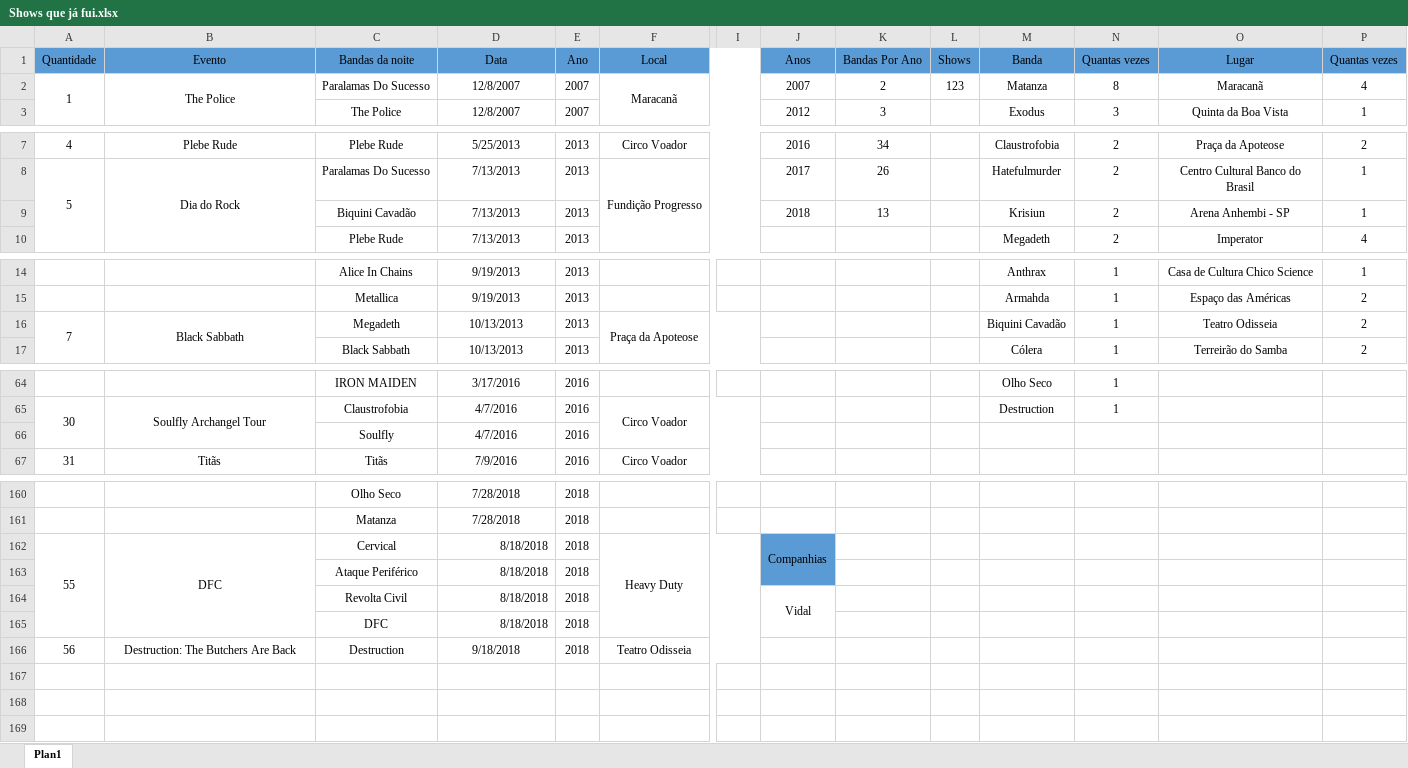
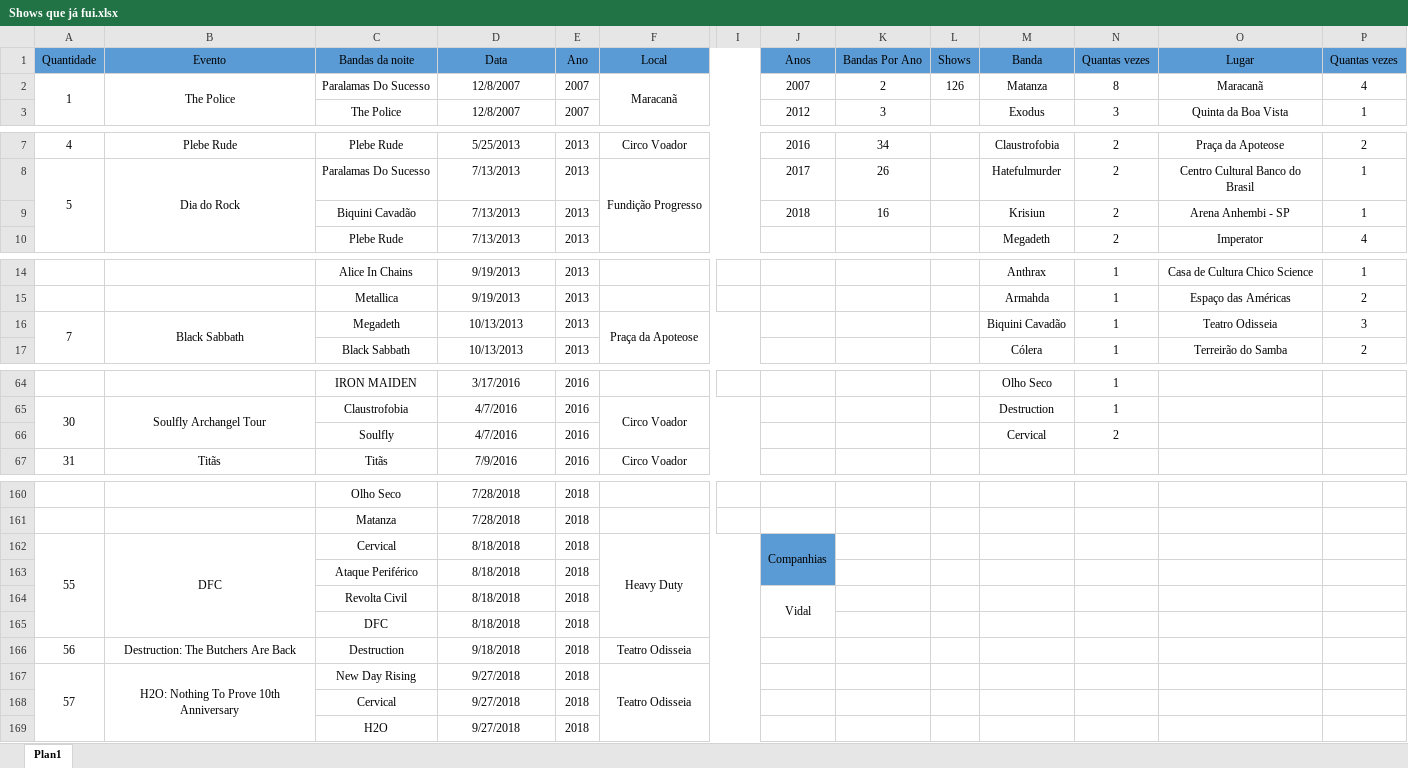
Before and after one commit to henriquebafilho/Shows, an Excel workbook: Shows que já fui.xlsx, sheet Plan1, drawn as a sheet; only a part is shown, gaps mark what is left out; values as stored, in another font and other column widths than the file's, no borders; rows hold the shown columns only; the diff covers the shown part only; the diff names each change by its address in the sheet, - before the commit and + after, or states it on an @@ line.

Commit message:
H2O

```diff
--- a/Shows que já fui.xlsx (sheet Plan1)
+++ b/Shows que já fui.xlsx (sheet Plan1)
-L2 (Shows): 123
+L2 (Shows): 126
-K9 (Bandas Por Ano): 13
+K9 (Bandas Por Ano): 16
-P16 (Quantas vezes): 2
+P16 (Quantas vezes): 3
-M66 (Banda): (empty)
+M66 (Banda): Cervical
-N66 (Quantas vezes): (empty)
+N66 (Quantas vezes): 2
-D162:D165 alignment: right
+D162:D165 alignment: center
+row 167: 57 | H2O: Nothing To Prove 10th Anniversary | New Day Rising | 9/27/2018 | 2018 | Teatro Odisseia
+row 168:  |  | Cervical | 9/27/2018 | 2018
+row 169:  |  | H2O | 9/27/2018 | 2018
```
Also changed, not shown: 1 edited cell elsewhere in this sheet.
